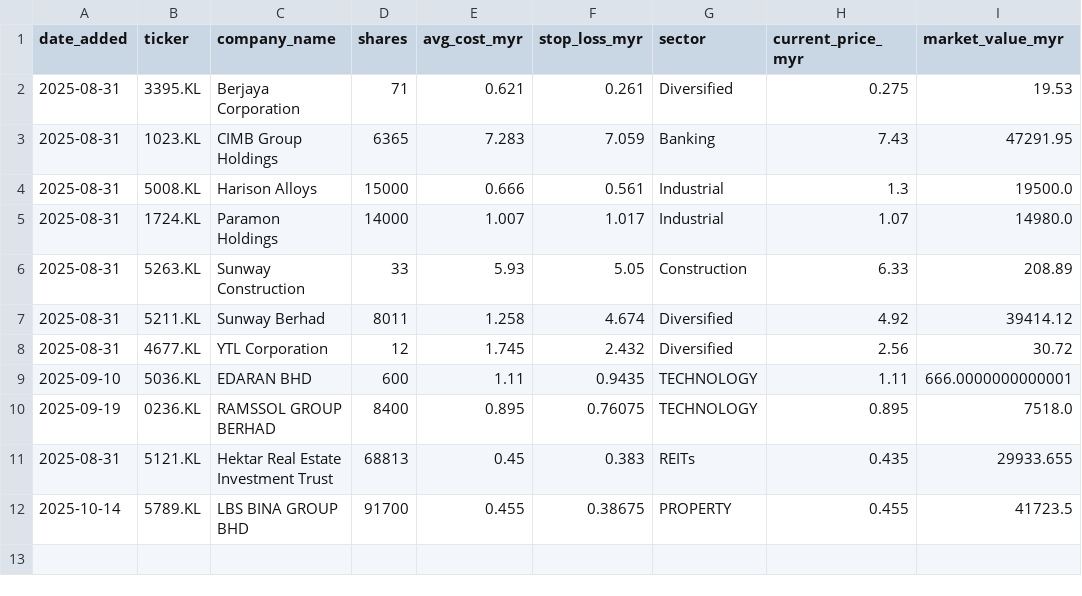
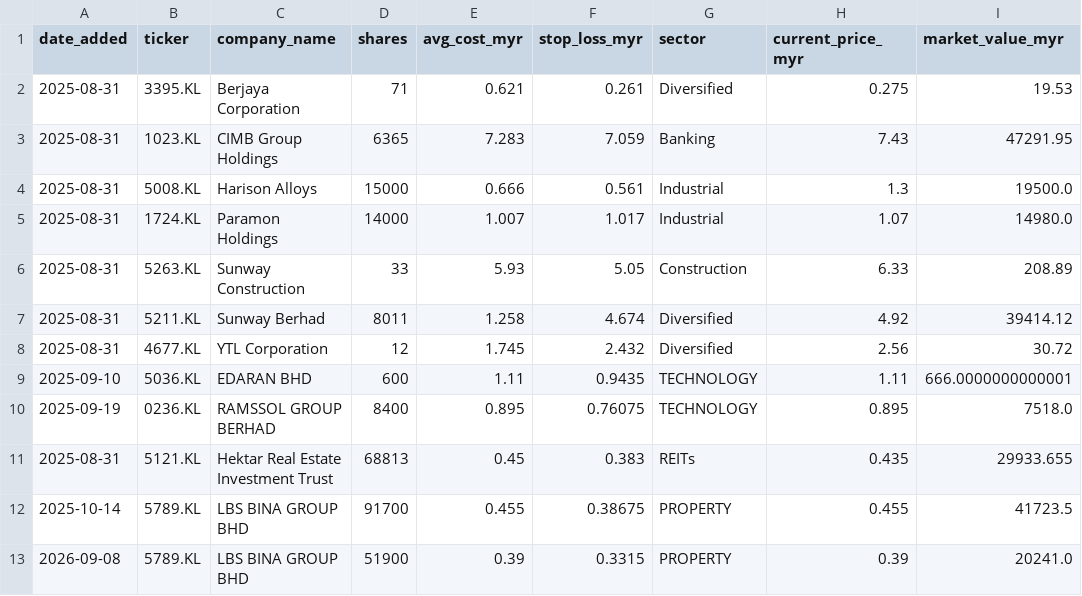
Before and after one commit to kosiew/ChatGPT-Micro-Cap-Experiment, a CSV file: KLSE_System/klse_portfolio.csv, drawn as a sheet; the diff names each change by its address in the sheet, - before the commit and + after, or states it on an @@ line.

```diff
--- a/KLSE_System/klse_portfolio.csv
+++ b/KLSE_System/klse_portfolio.csv
+row 13: 2026-09-08 | 5789.KL | LBS BINA GROUP BHD | 51900 | 0.39 | 0.3315 | PROPERTY | 0.39 | 20241.0
```
Also changed, not shown: KLSE_System/klse_trades.csv, KLSE_System/klse_watched.csv, 2 other files.
